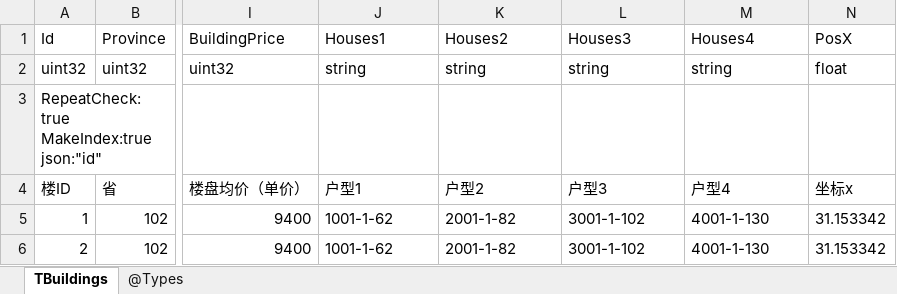
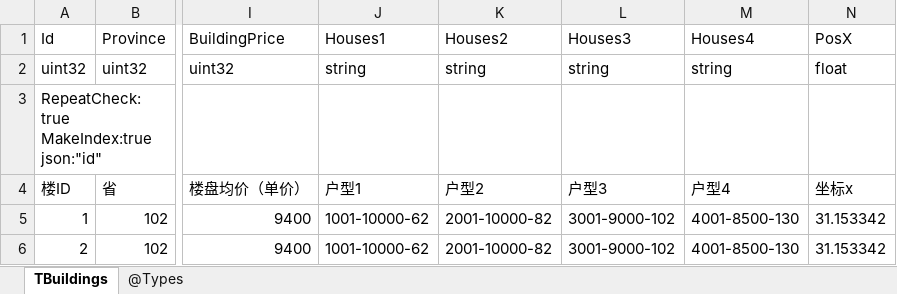
Before and after one commit to gaozhengshuang/texaspoker, an Excel workbook: docs/excel/TBuildings.xlsx, sheet TBuildings, drawn as a sheet; only a part is shown, gaps mark what is left out; values as stored, in another font and other column widths than the file's, no borders; the diff names each change by its address in the sheet, - before the commit and + after, or states it on an @@ line.

Commit message:
价格还原回去

```diff
--- a/docs/excel/TBuildings.xlsx (sheet TBuildings)
+++ b/docs/excel/TBuildings.xlsx (sheet TBuildings)
-J5:J6 (Houses1): 1001-1-62
+J5:J6 (Houses1): 1001-10000-62
-K5:K6 (Houses2): 2001-1-82
+K5:K6 (Houses2): 2001-10000-82
-L5:L6 (Houses3): 3001-1-102
+L5:L6 (Houses3): 3001-9000-102
-M5:M6 (Houses4): 4001-1-130
+M5:M6 (Houses4): 4001-8500-130
```
